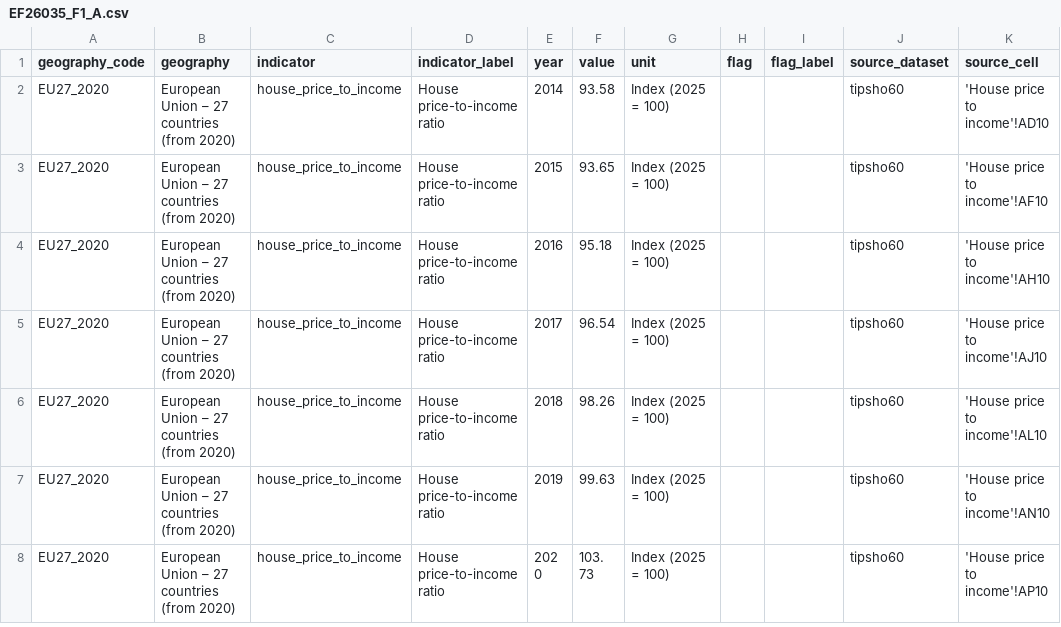
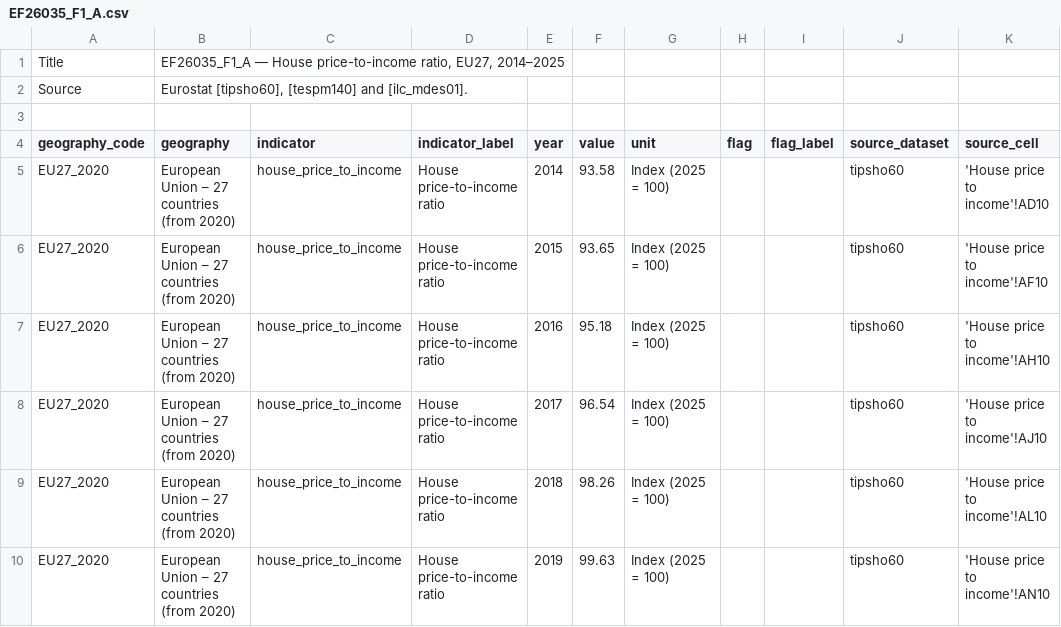
Before and after one commit to eurofound/static, a CSV file: reports/EF26035/EF26035_F1_A.csv, drawn as a sheet; only a part is shown; the shorter side is filled out with more unchanged rows.

```diff
--- a/reports/EF26035/EF26035_F1_A.csv
+++ b/reports/EF26035/EF26035_F1_A.csv
@@ -1 +1,4 @@
+Title,"EF26035_F1_A — House price-to-income ratio, EU27, 2014–2025"
+Source,"Eurostat [tipsho60], [tespm140] and [ilc_mdes01]."
+
 geography_code,geography,indicator,indicator_label,year,value,unit,flag,flag_label,source_dataset,source_cell
```
Also changed, not shown: reports/EF26035/EF26035_F1_BC.csv, reports/EF26035/EF26035_F2.csv, 16 other files.
